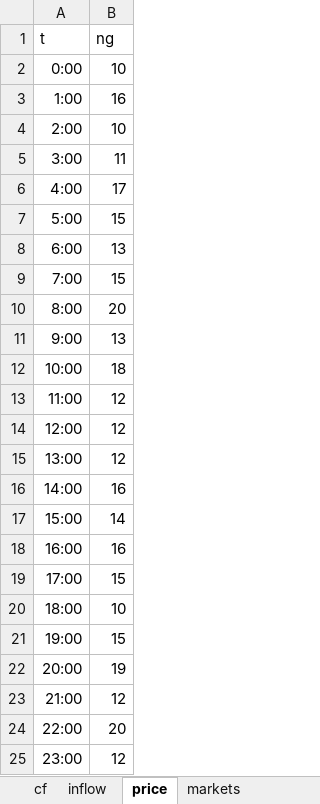
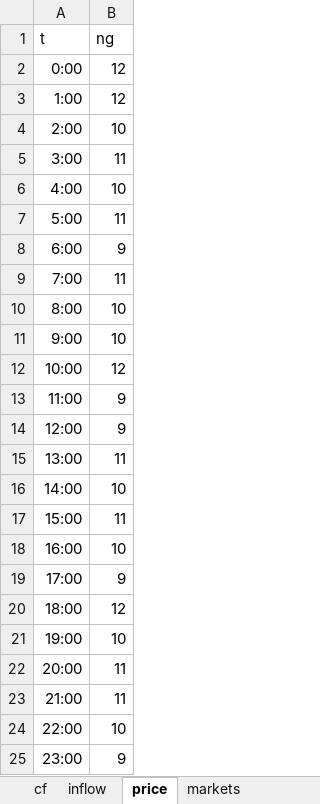
Before and after one commit to helmihankimaa/Predicer, an Excel workbook: input_data/input_data_V3.xlsx, sheet price, drawn as a sheet; values as stored, in another font and other column widths than the file's, no borders; the diff names each change by its address in the sheet, - before the commit and + after, or states it on an @@ line.

```diff
--- a/input_data/input_data_V3.xlsx (sheet price)
+++ b/input_data/input_data_V3.xlsx (sheet price)
-B2 (ng): 10
+B2 (ng): 12
-B3 (ng): 16
+B3 (ng): 12
-B6 (ng): 17
+B6 (ng): 10
-B7 (ng): 15
+B7 (ng): 11
-B8 (ng): 13
+B8 (ng): 9
-B9 (ng): 15
+B9 (ng): 11
-B10 (ng): 20
+B10 (ng): 10
-B11 (ng): 13
+B11 (ng): 10
-B12 (ng): 18
+B12 (ng): 12
-B13:B14 (ng): 12
+B13:B14 (ng): 9
-B15 (ng): 12
+B15 (ng): 11
-B16 (ng): 16
+B16 (ng): 10
-B17 (ng): 14
+B17 (ng): 11
-B18 (ng): 16
+B18 (ng): 10
-B19 (ng): 15
+B19 (ng): 9
-B20 (ng): 10
+B20 (ng): 12
-B21 (ng): 15
+B21 (ng): 10
-B22 (ng): 19
+B22 (ng): 11
-B23 (ng): 12
+B23 (ng): 11
-B24 (ng): 20
+B24 (ng): 10
-B25 (ng): 12
+B25 (ng): 9
```
Also changed, not shown: sheet inflow, sheet processes, 2 other files.
